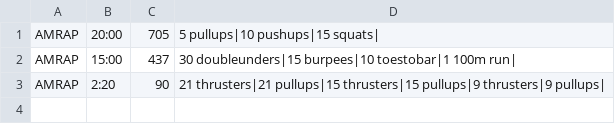
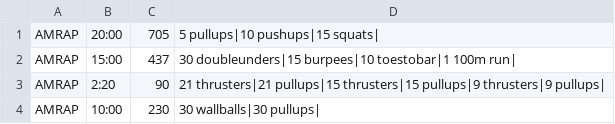
Before and after one commit to mikeyling18/CrossFit-Predictor, a CSV file: Data/amrap_wod_memory.csv, drawn as a sheet.

```diff
--- a/Data/amrap_wod_memory.csv
+++ b/Data/amrap_wod_memory.csv
@@ -3 +3,2 @@ AMRAP, 15:00, 437, 30 doubleunders|15 burpees|10 toestobar|1 100m run|
 AMRAP, 2:20, 90, 21 thrusters|21 pullups|15 thrusters|15 pullups|9 thrusters|9 pullups|
+AMRAP, 10:00, 230, 30 wallballs|30 pullups|
```
Also changed, not shown: 1 other file.
